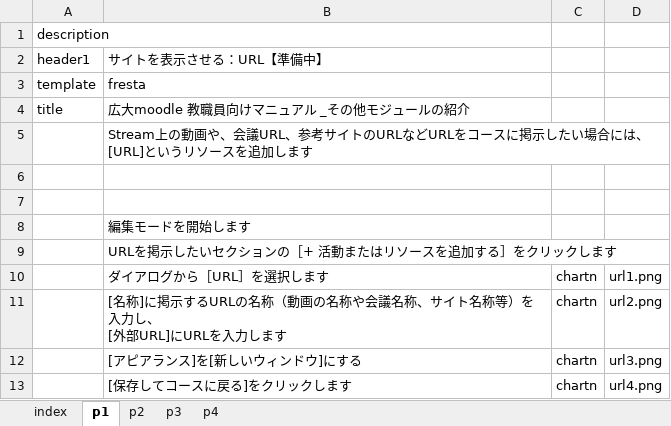
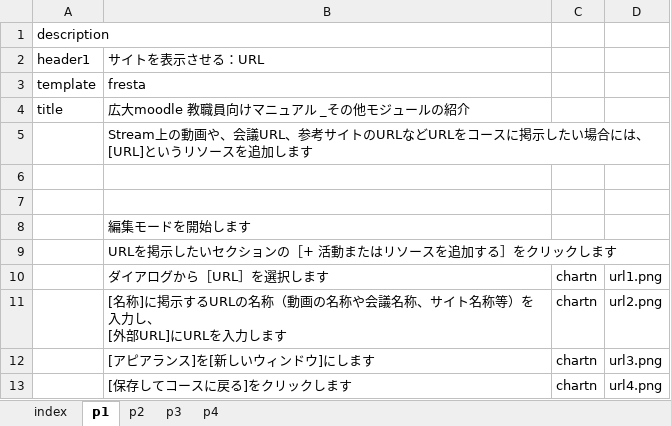
Before and after one commit to imc-lms-adm/support-vle-man, an Excel workbook: guide41_othermodule.xlsx, sheet p1, drawn as a sheet; values as stored, in another font and other column widths than the file's, no borders; the diff names each change by its address in the sheet, - before the commit and + after, or states it on an @@ line.

Commit message:
Add files via upload

```diff
--- a/guide41_othermodule.xlsx (sheet p1)
+++ b/guide41_othermodule.xlsx (sheet p1)
-B2: サイトを表示させる：URL【準備中】
+B2: サイトを表示させる：URL
-B12: [アピアランス]を[新しいウィンドウ]にする
+B12: [アピアランス]を[新しいウィンドウ]にします
```
